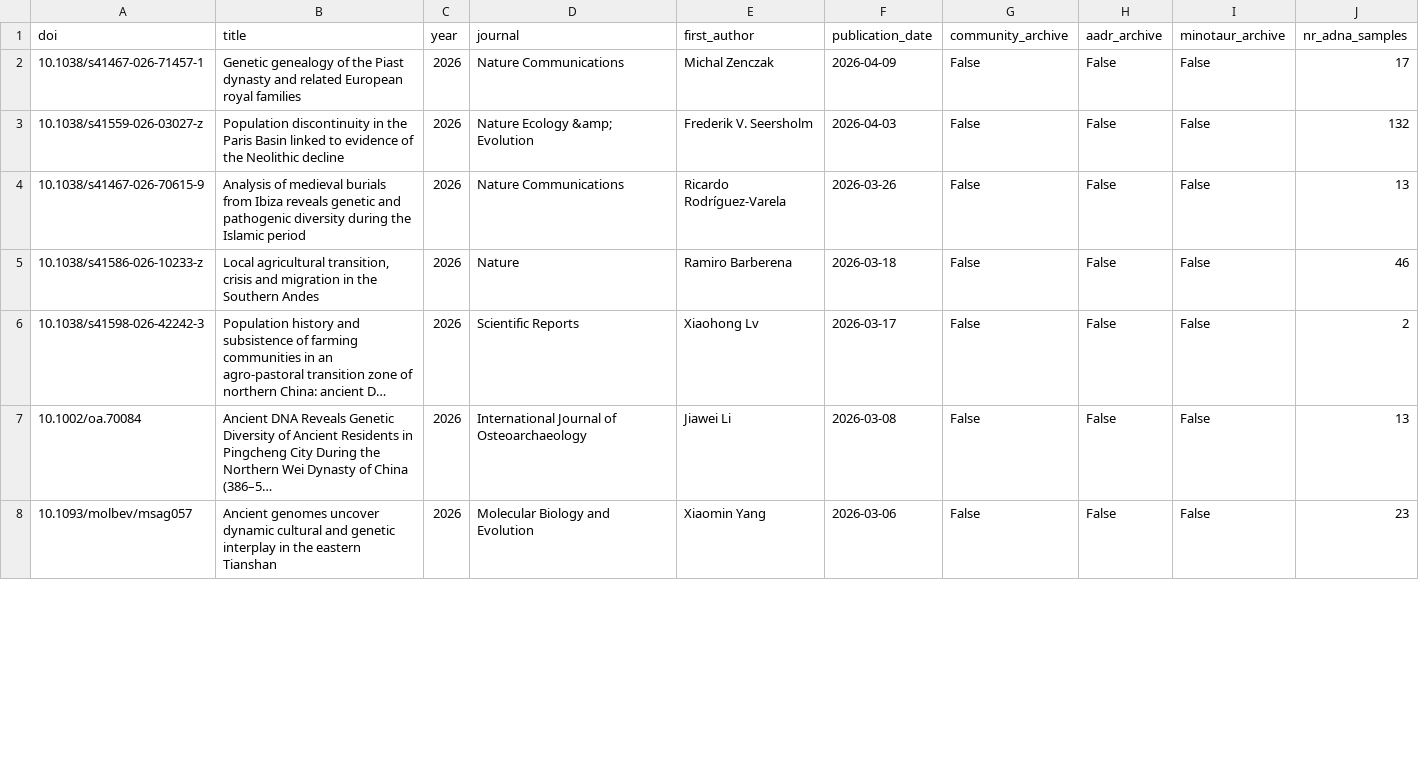
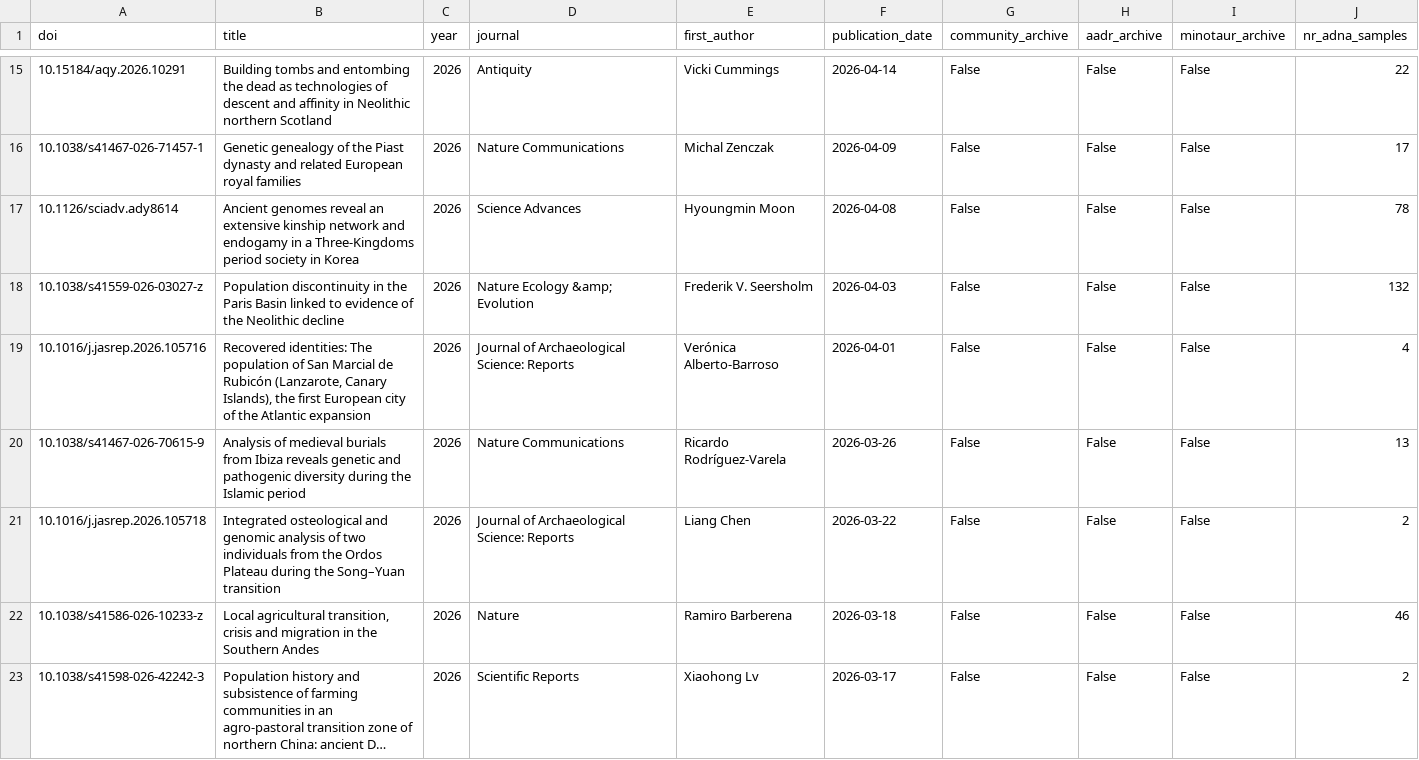
Before and after one commit to poseidon-framework/paper-directory, a CSV file: docs/paper_directory.csv, drawn as a sheet; only a part is shown, gaps mark what is left out; the shorter side is filled out with more unchanged rows; long unchanged cells end in …; the diff covers the shown part only; the diff names each change by its address in the sheet, - before the commit and + after, or states it on an @@ line.

```diff
--- a/docs/paper_directory.csv
+++ b/docs/paper_directory.csv
+row 15: 10.15184/aqy.2026.10291 | Building tombs and entombing the dead as technologies of descent and affinity in Neolithic northern Scotland | 2026 | Antiquity | Vicki Cummings | 2026-04-14 | False | False | False | 22
+row 17: 10.1126/sciadv.ady8614 | Ancient genomes reveal an extensive kinship network and endogamy in a Three-Kingdoms period society in Korea | 2026 | Science Advances | Hyoungmin Moon | 2026-04-08 | False | False | False | 78
+row 19: 10.1016/j.jasrep.2026.105716 | Recovered identities: The population of San Marcial de Rubicón (Lanzarote, Canary Islands), the first European city of the Atlantic expansion | 2026 | Journal of Archaeological Science: Reports | Verónica Alberto-Barroso | 2026-04-01 | False | False | False | 4
+row 21: 10.1016/j.jasrep.2026.105718 | Integrated osteological and genomic analysis of two individuals from the Ordos Plateau during the Song–Yuan transition | 2026 | Journal of Archaeological Science: Reports | Liang Chen | 2026-03-22 | False | False | False | 2
```
Also changed, not shown: 14 added rows and 1 edited cell elsewhere in this file, 2 other files.
